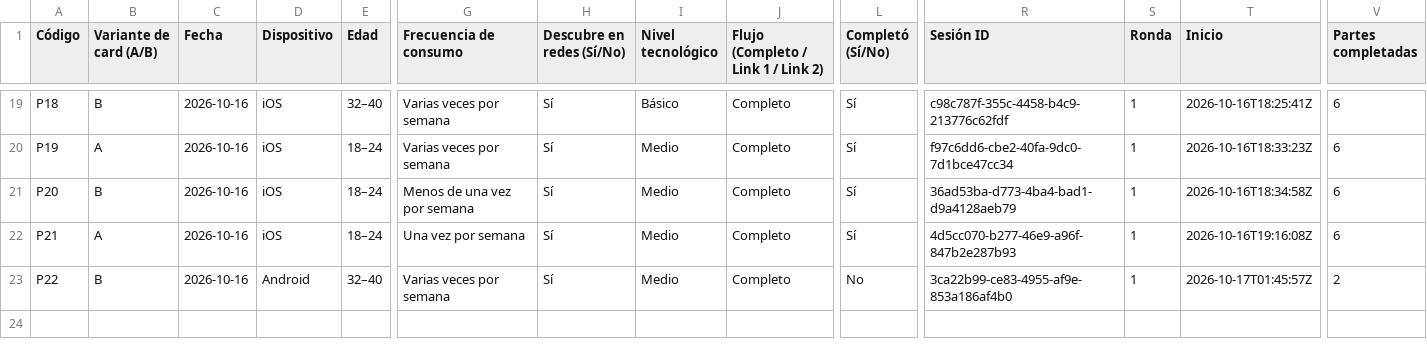
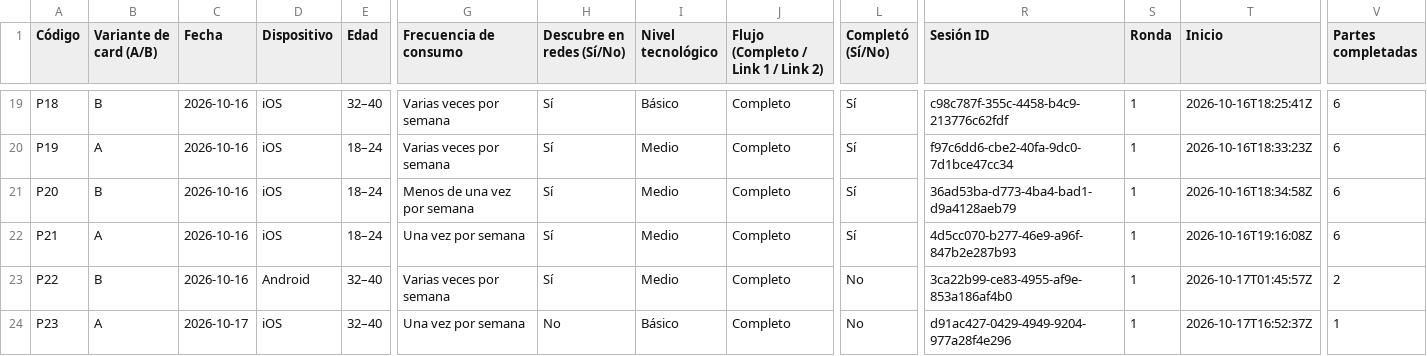
Before and after one commit to montenegroc597-web/kinoo-pruebas, a CSV file: data/Participantes.csv, drawn as a sheet; only a part is shown, gaps mark what is left out; rows hold the shown columns only; the diff names each change by its address in the sheet, - before the commit and + after, or states it on an @@ line.

```diff
--- a/data/Participantes.csv
+++ b/data/Participantes.csv
+row 24: P23 | A | 2026-10-17 | iOS | 32–40 | Una vez por semana | No | Básico | Completo | No | d91ac427-0429-4949-9204-977a28f4e296 | 1 | 2026-10-17T16:52:37Z | 1
```
Also changed, not shown: data/Eventos.csv, 2 other files.
